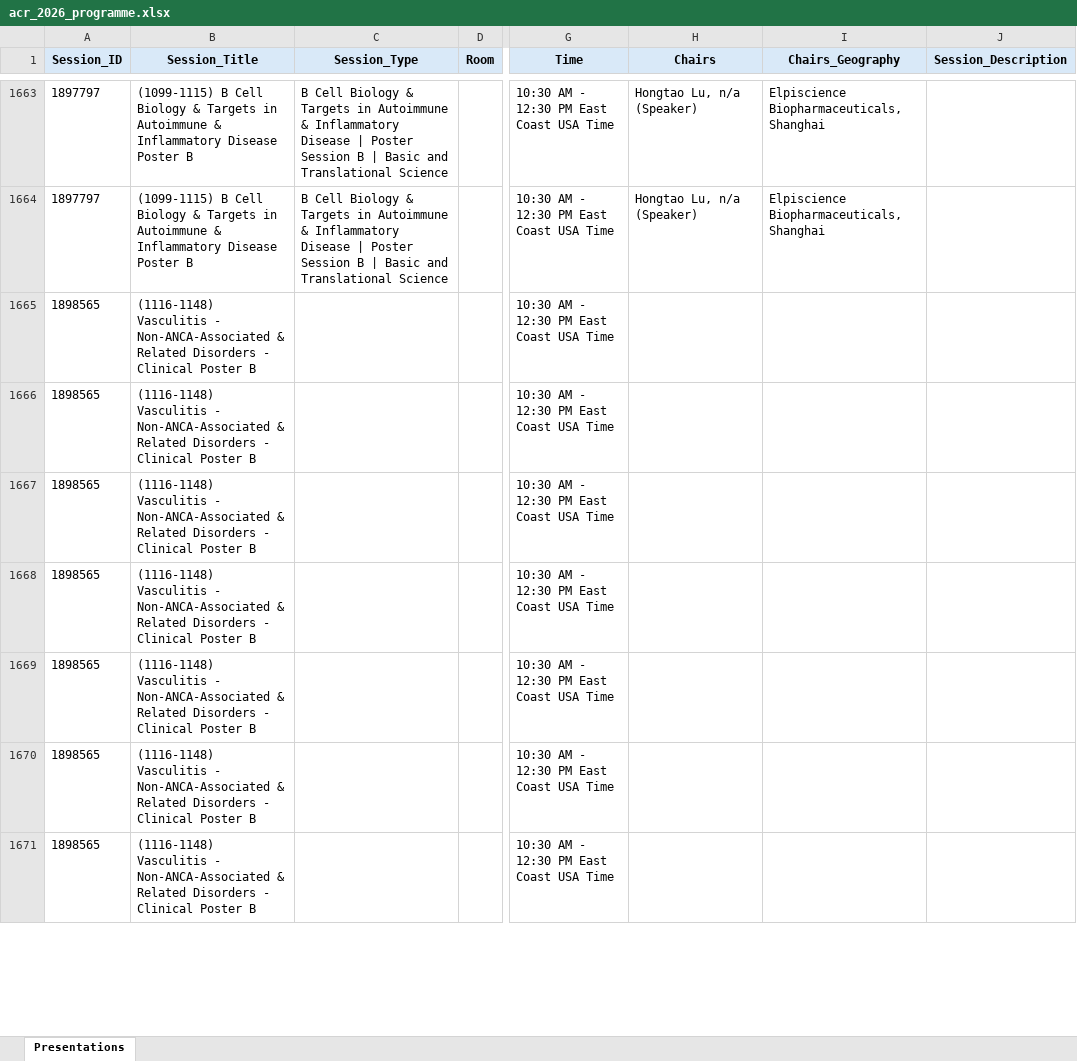
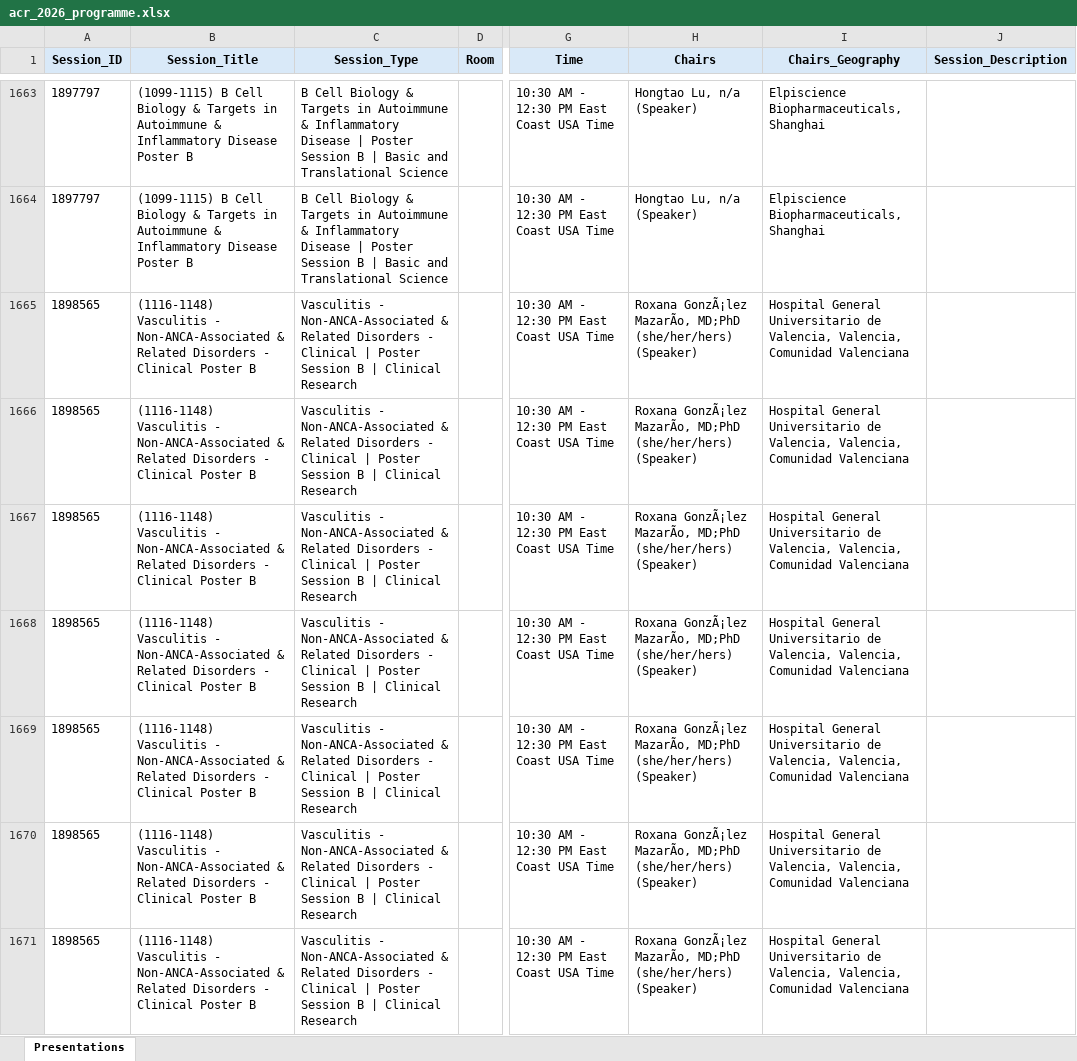
Before and after one commit to saksham-phs/ACR_Scraper, an Excel workbook: output/acr_2026_programme.xlsx, sheet Presentations, drawn as a sheet; only a part is shown, gaps mark what is left out; values as stored, in another font and other column widths than the file's, no borders; the diff covers the shown part only; the diff names each change by its address in the sheet, - before the commit and + after, or states it on an @@ line.

```diff
--- a/output/acr_2026_programme.xlsx (sheet Presentations)
+++ b/output/acr_2026_programme.xlsx (sheet Presentations)
-C1665:C1671 (Session_Type): (empty)
+C1665:C1671 (Session_Type): Vasculitis - Non-ANCA-Associated & Related Disorders - Clinical | Poster Session B | Clinical Research
-H1665:H1671 (Chairs): (empty)
+H1665:H1671 (Chairs): Roxana GonzÃ¡lez MazarÃo, MD;PhD (she/her/hers) (Speaker)
-I1665:I1671 (Chairs_Geography): (empty)
+I1665:I1671 (Chairs_Geography): Hospital General Universitario de Valencia, Valencia, Comunidad Valenciana
```
Also changed, not shown: 1101 edited cells elsewhere in this sheet, 1 other file.
